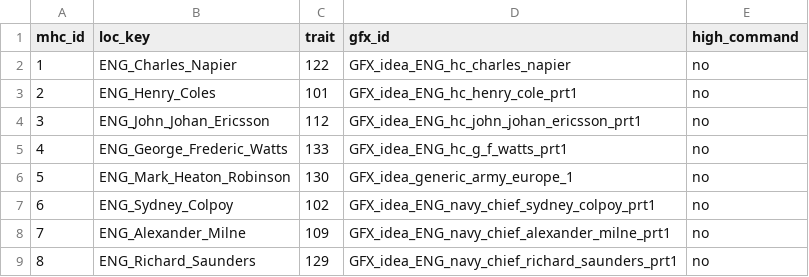
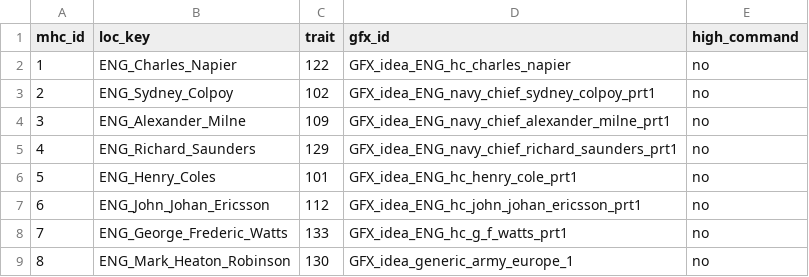
Before and after one commit to EoaNB-Team/EoaNB, a CSV file: toi/documentation/MHC advisors/ENG/ENG_navy.csv, drawn as a sheet.

```diff
--- a/toi/documentation/MHC advisors/ENG/ENG_navy.csv
+++ b/toi/documentation/MHC advisors/ENG/ENG_navy.csv
@@ -2,8 +2,8 @@
 1;ENG_Charles_Napier;122;GFX_idea_ENG_hc_charles_napier;no
-2;ENG_Henry_Coles;101;GFX_idea_ENG_hc_henry_cole_prt1;no
-3;ENG_John_Johan_Ericsson;112;GFX_idea_ENG_hc_john_johan_ericsson_prt1;no
-4;ENG_George_Frederic_Watts;133;GFX_idea_ENG_hc_g_f_watts_prt1;no
-5;ENG_Mark_Heaton_Robinson;130;GFX_idea_generic_army_europe_1;no
-6;ENG_Sydney_Colpoy;102;GFX_idea_ENG_navy_chief_sydney_colpoy_prt1;no
-7;ENG_Alexander_Milne;109;GFX_idea_ENG_navy_chief_alexander_milne_prt1;no
-8;ENG_Richard_Saunders;129;GFX_idea_ENG_navy_chief_richard_saunders_prt1;no
+2;ENG_Sydney_Colpoy;102;GFX_idea_ENG_navy_chief_sydney_colpoy_prt1;no
+3;ENG_Alexander_Milne;109;GFX_idea_ENG_navy_chief_alexander_milne_prt1;no
+4;ENG_Richard_Saunders;129;GFX_idea_ENG_navy_chief_richard_saunders_prt1;no
+5;ENG_Henry_Coles;101;GFX_idea_ENG_hc_henry_cole_prt1;no
+6;ENG_John_Johan_Ericsson;112;GFX_idea_ENG_hc_john_johan_ericsson_prt1;no
+7;ENG_George_Frederic_Watts;133;GFX_idea_ENG_hc_g_f_watts_prt1;no
+8;ENG_Mark_Heaton_Robinson;130;GFX_idea_generic_army_europe_1;no
```
Also changed, not shown: 5 other files.
